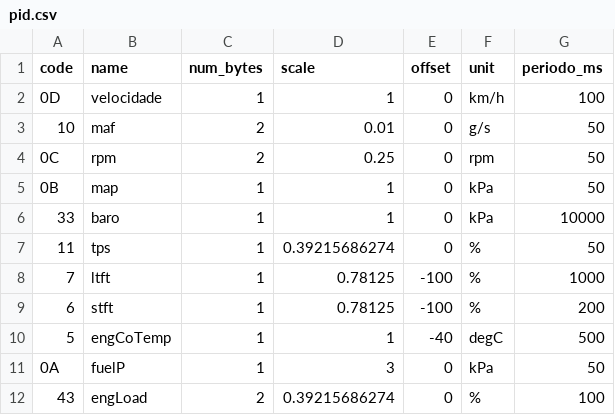
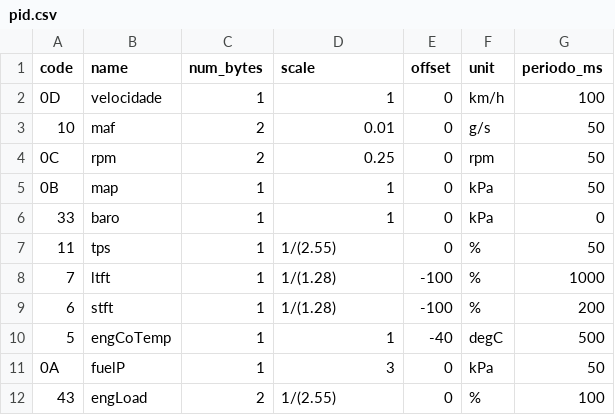
Before and after one commit to LarissaBallielo/can-bus-datasets, a CSV file: scripts/collection/python_can/pid.csv, drawn as a sheet.

Commit message:
alterações no dataCollect para gravar a linha com base no timestamp dos PIDs de frequencia maior (de 50 em 50ms) e na main para implementar a nova função da classe

```diff
--- a/scripts/collection/python_can/pid.csv
+++ b/scripts/collection/python_can/pid.csv
@@ -5,8 +5,8 @@ code,name,num_bytes,scale,offset,unit,periodo_ms
 0B,map,1,1,0,kPa,50
-33,baro,1,1,0,kPa,10000
-11,tps,1,0.39215686274,0,%,50
-7,ltft,1,0.78125,-100,%,1000
-6,stft,1,0.78125,-100,%,200
+33,baro,1,1,0,kPa,0
+11,tps,1,1/(2.55),0,%,50
+7,ltft,1,1/(1.28),-100,%,1000
+6,stft,1,1/(1.28),-100,%,200
 5,engCoTemp,1,1,-40,degC,500
 0A,fuelP,1,3,0,kPa,50
-43,engLoad,2,0.39215686274,0,%,100
+43,engLoad,2,1/(2.55),0,%,100
```
Also changed, not shown: 4 other files.
